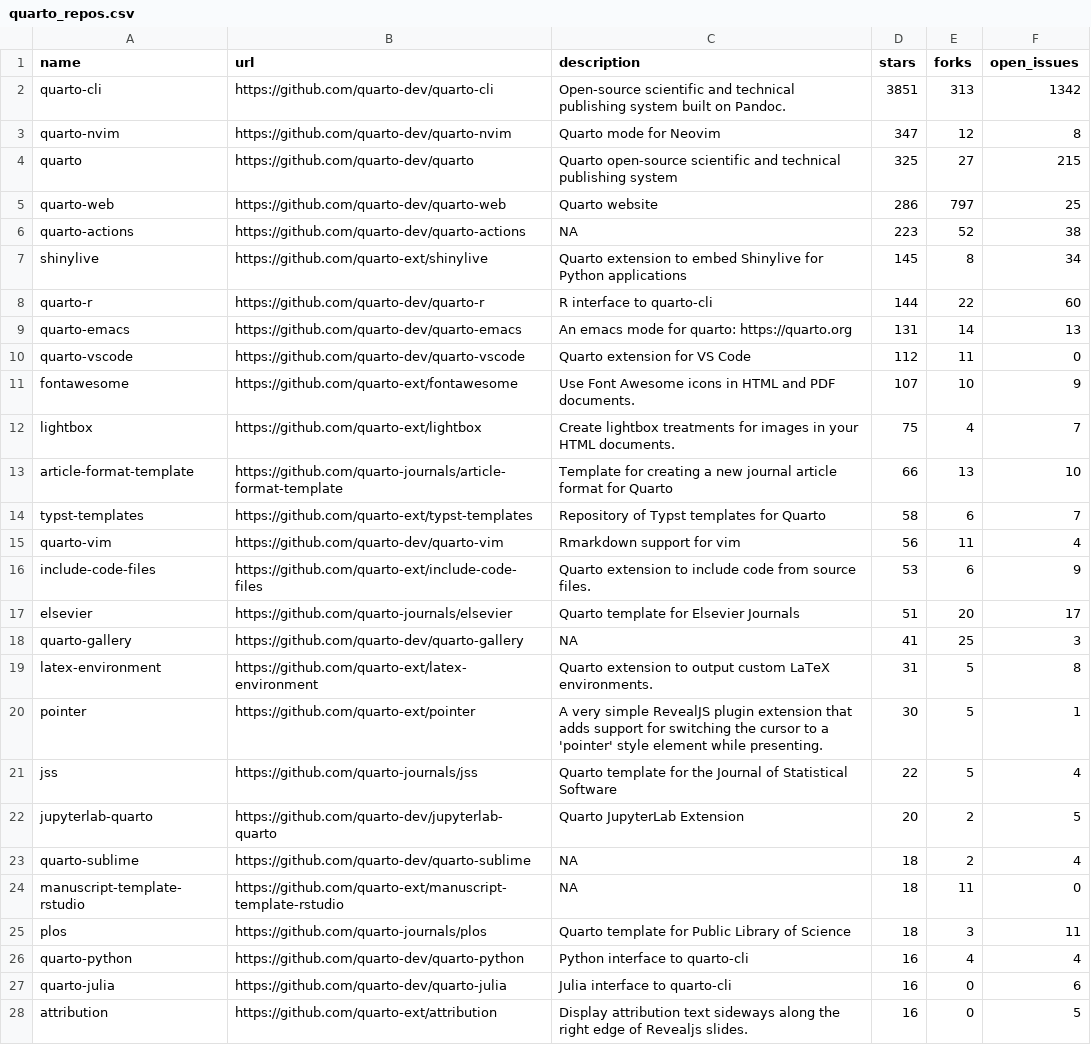
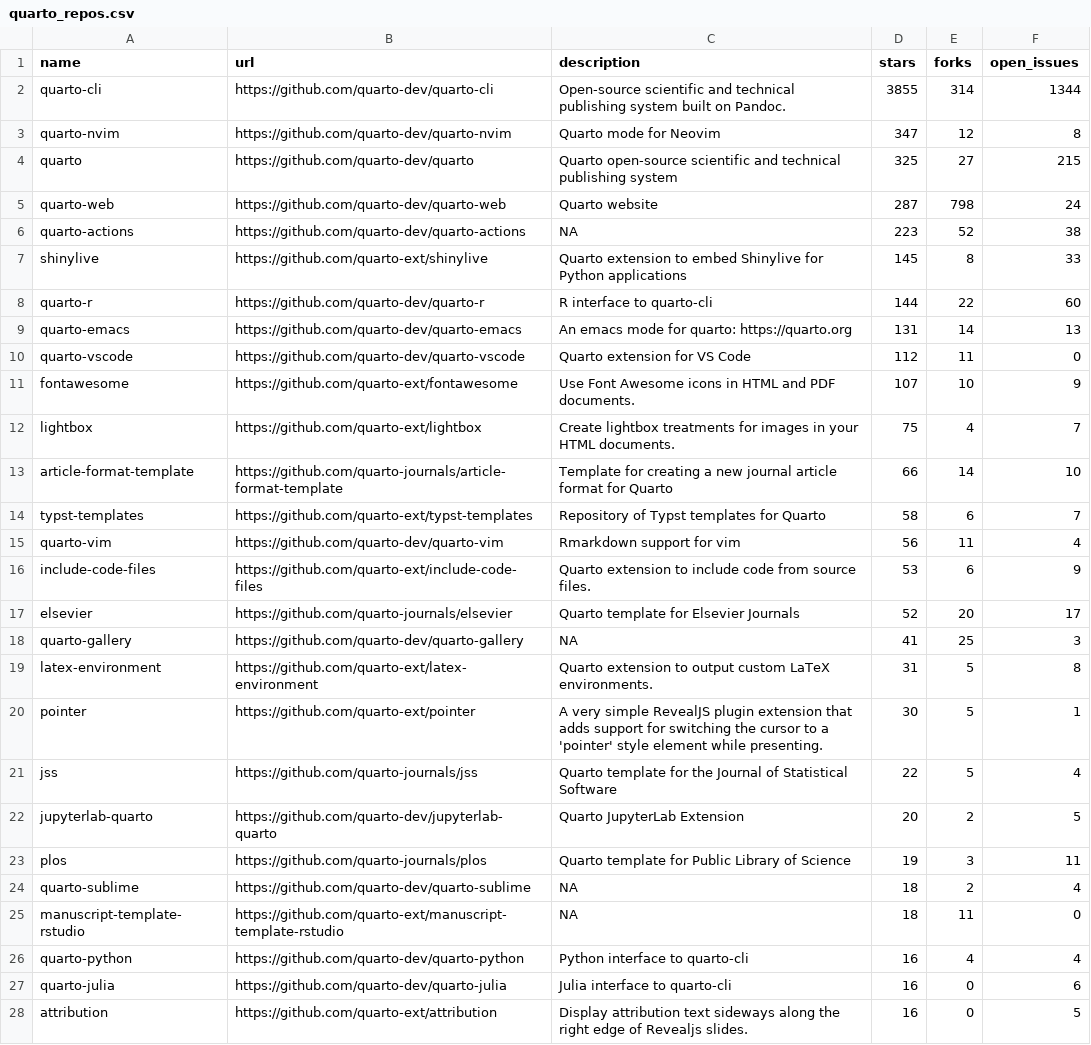
Before and after one commit to mablan/sandbox, a CSV file: 01-monitoring-quarto-repos/quarto_repos.csv, drawn as a sheet; only a part is shown.

```diff
--- a/01-monitoring-quarto-repos/quarto_repos.csv
+++ b/01-monitoring-quarto-repos/quarto_repos.csv
@@ -1,8 +1,8 @@
 name,url,description,stars,forks,open_issues
-quarto-cli,https://github.com/quarto-dev/quarto-cli,Open-source scientific and technical publishing system built on Pandoc.,3851,313,1342
+quarto-cli,https://github.com/quarto-dev/quarto-cli,Open-source scientific and technical publishing system built on Pandoc.,3855,314,1344
 quarto-nvim,https://github.com/quarto-dev/quarto-nvim,Quarto mode for Neovim,347,12,8
 quarto,https://github.com/quarto-dev/quarto,Quarto open-source scientific and technical publishing system,325,27,215
-quarto-web,https://github.com/quarto-dev/quarto-web,Quarto website,286,797,25
+quarto-web,https://github.com/quarto-dev/quarto-web,Quarto website,287,798,24
 quarto-actions,https://github.com/quarto-dev/quarto-actions,NA,223,52,38
-shinylive,https://github.com/quarto-ext/shinylive,Quarto extension to embed Shinylive for Python applications,145,8,34
+shinylive,https://github.com/quarto-ext/shinylive,Quarto extension to embed Shinylive for Python applications,145,8,33
 quarto-r,https://github.com/quarto-dev/quarto-r,R interface to quarto-cli,144,22,60
@@ -12,3 +12,3 @@ fontawesome,https://github.com/quarto-ext/fontawesome,Use Font Awesome icons in
 lightbox,https://github.com/quarto-ext/lightbox,Create lightbox treatments for images in your HTML documents.,75,4,7
-article-format-template,https://github.com/quarto-journals/article-format-template,Template for creating a new journal article format for Quarto ,66,13,10
+article-format-template,https://github.com/quarto-journals/article-format-template,Template for creating a new journal article format for Quarto ,66,14,10
 typst-templates,https://github.com/quarto-ext/typst-templates,Repository of Typst templates for Quarto,58,6,7
@@ -16,3 +16,3 @@ quarto-vim,https://github.com/quarto-dev/quarto-vim,Rmarkdown support for vim,56
 include-code-files,https://github.com/quarto-ext/include-code-files,Quarto extension to include code from source files.,53,6,9
-elsevier,https://github.com/quarto-journals/elsevier,Quarto template for Elsevier Journals,51,20,17
+elsevier,https://github.com/quarto-journals/elsevier,Quarto template for Elsevier Journals,52,20,17
 quarto-gallery,https://github.com/quarto-dev/quarto-gallery,NA,41,25,3
@@ -22,5 +22,5 @@ jss,https://github.com/quarto-journals/jss,Quarto template for the Journal of St
 jupyterlab-quarto,https://github.com/quarto-dev/jupyterlab-quarto,Quarto JupyterLab Extension,20,2,5
+plos,https://github.com/quarto-journals/plos,Quarto template for Public Library of Science,19,3,11
 quarto-sublime,https://github.com/quarto-dev/quarto-sublime,NA,18,2,4
 manuscript-template-rstudio,https://github.com/quarto-ext/manuscript-template-rstudio,NA,18,11,0
-plos,https://github.com/quarto-journals/plos,Quarto template for Public Library of Science,18,3,11
 quarto-python,https://github.com/quarto-dev/quarto-python,Python interface to quarto-cli,16,4,4
```
Also changed, not shown: 1 other file.
